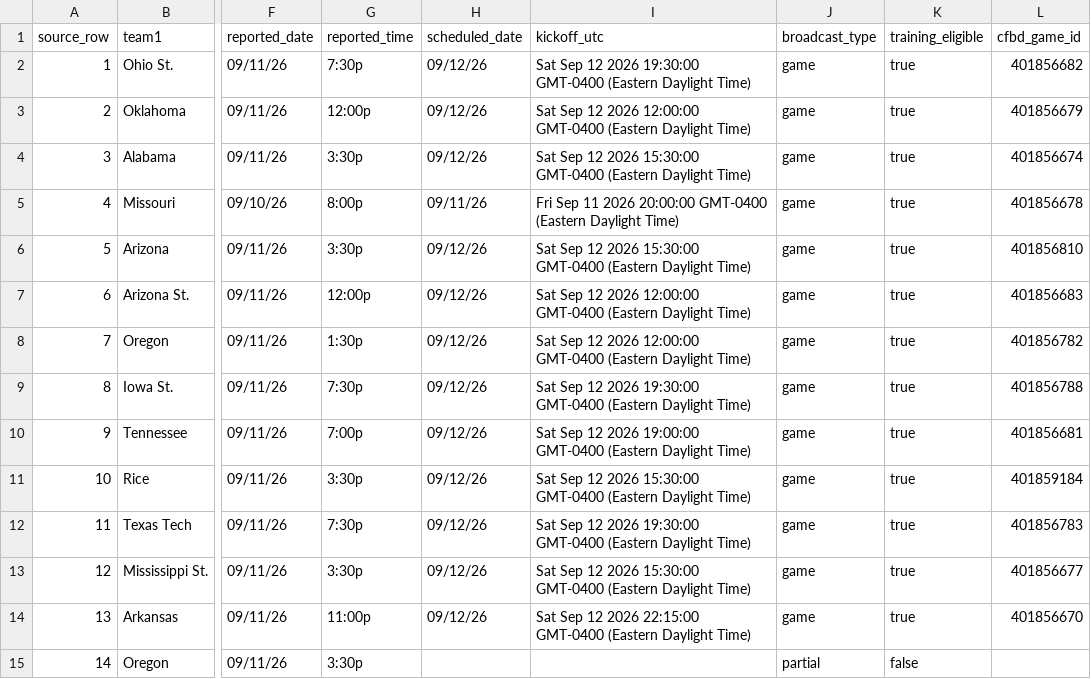
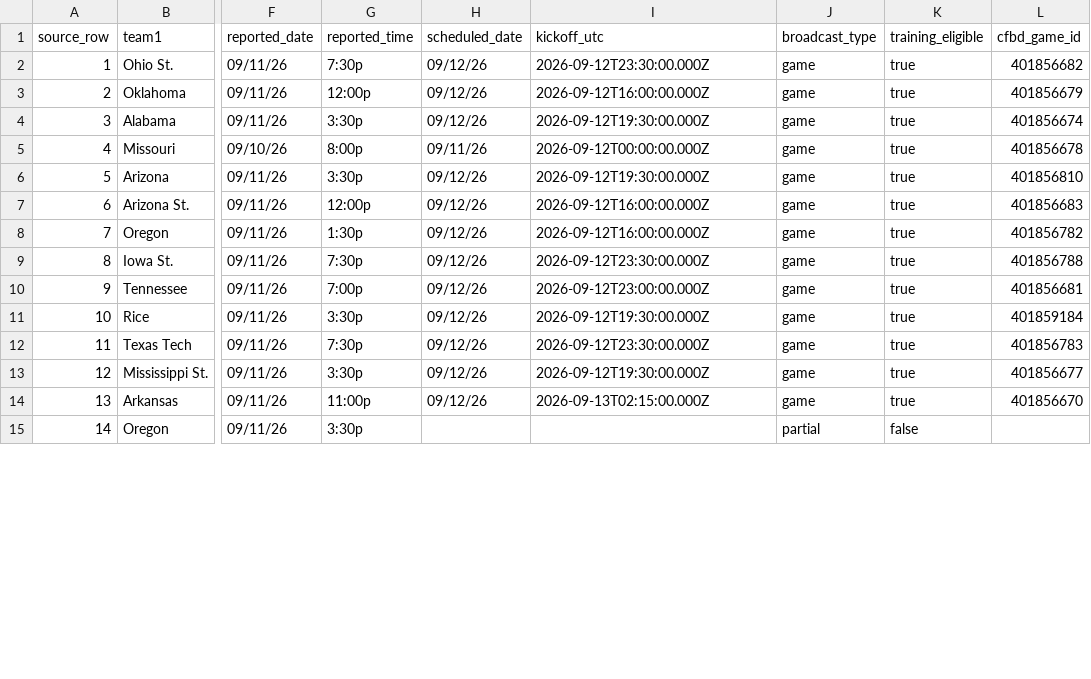
Before and after one commit to whender/Henderson-Viewership-Backend, a CSV file: research/week2_2026_import/reported_broadcasts.csv, drawn as a sheet; only a part is shown, gaps mark what is left out; the diff covers the shown part only; the diff names each change by its address in the sheet, - before the commit and + after, or states it on an @@ line.

Commit message:
Preserve UTC timestamps in Week 2 ratings export

```diff
--- a/research/week2_2026_import/reported_broadcasts.csv
+++ b/research/week2_2026_import/reported_broadcasts.csv
-I2 (kickoff_utc): Sat Sep 12 2026 19:30:00 GMT-0400 (Eastern Daylight Time)
+I2 (kickoff_utc): 2026-09-12T23:30:00.000Z
-I3 (kickoff_utc): Sat Sep 12 2026 12:00:00 GMT-0400 (Eastern Daylight Time)
+I3 (kickoff_utc): 2026-09-12T16:00:00.000Z
-I4 (kickoff_utc): Sat Sep 12 2026 15:30:00 GMT-0400 (Eastern Daylight Time)
+I4 (kickoff_utc): 2026-09-12T19:30:00.000Z
-I5 (kickoff_utc): Fri Sep 11 2026 20:00:00 GMT-0400 (Eastern Daylight Time)
+I5 (kickoff_utc): 2026-09-12T00:00:00.000Z
-I6 (kickoff_utc): Sat Sep 12 2026 15:30:00 GMT-0400 (Eastern Daylight Time)
+I6 (kickoff_utc): 2026-09-12T19:30:00.000Z
-I7:I8 (kickoff_utc): Sat Sep 12 2026 12:00:00 GMT-0400 (Eastern Daylight Time)
+I7:I8 (kickoff_utc): 2026-09-12T16:00:00.000Z
-I9 (kickoff_utc): Sat Sep 12 2026 19:30:00 GMT-0400 (Eastern Daylight Time)
+I9 (kickoff_utc): 2026-09-12T23:30:00.000Z
-I10 (kickoff_utc): Sat Sep 12 2026 19:00:00 GMT-0400 (Eastern Daylight Time)
+I10 (kickoff_utc): 2026-09-12T23:00:00.000Z
-I11 (kickoff_utc): Sat Sep 12 2026 15:30:00 GMT-0400 (Eastern Daylight Time)
+I11 (kickoff_utc): 2026-09-12T19:30:00.000Z
-I12 (kickoff_utc): Sat Sep 12 2026 19:30:00 GMT-0400 (Eastern Daylight Time)
+I12 (kickoff_utc): 2026-09-12T23:30:00.000Z
-I13 (kickoff_utc): Sat Sep 12 2026 15:30:00 GMT-0400 (Eastern Daylight Time)
+I13 (kickoff_utc): 2026-09-12T19:30:00.000Z
-I14 (kickoff_utc): Sat Sep 12 2026 22:15:00 GMT-0400 (Eastern Daylight Time)
+I14 (kickoff_utc): 2026-09-13T02:15:00.000Z
```
Also changed, not shown: 19 edited cells elsewhere in this file.
